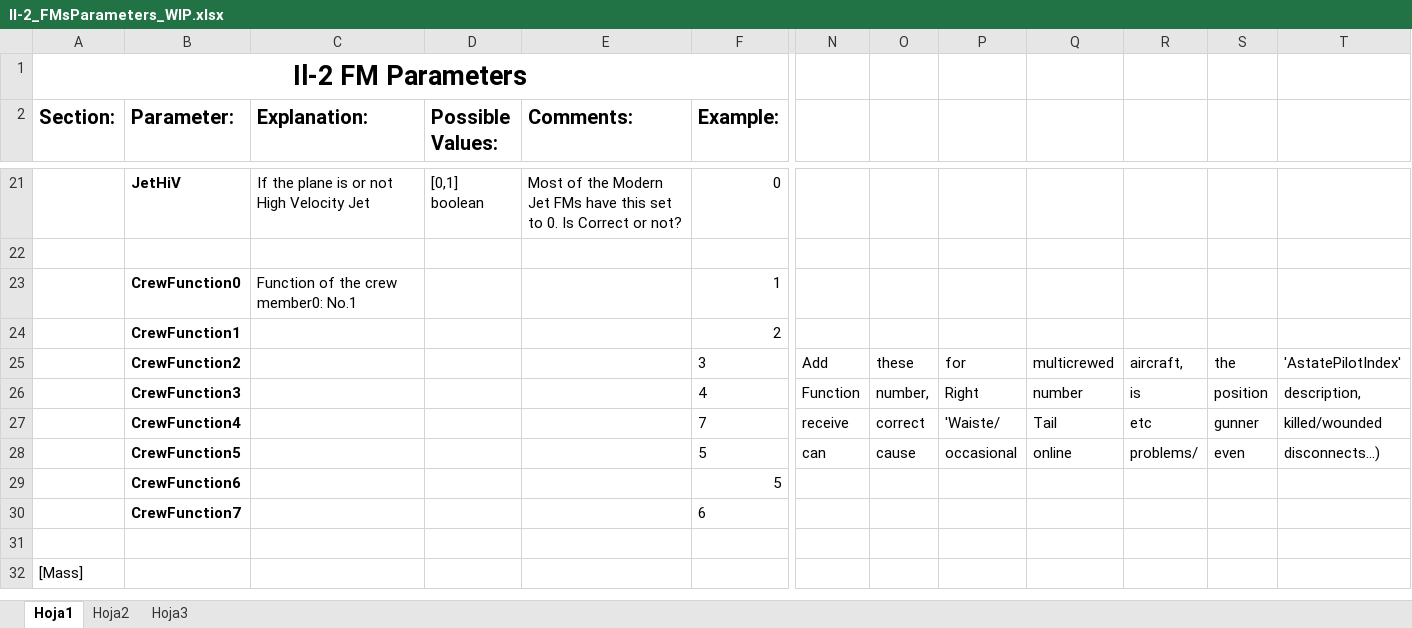
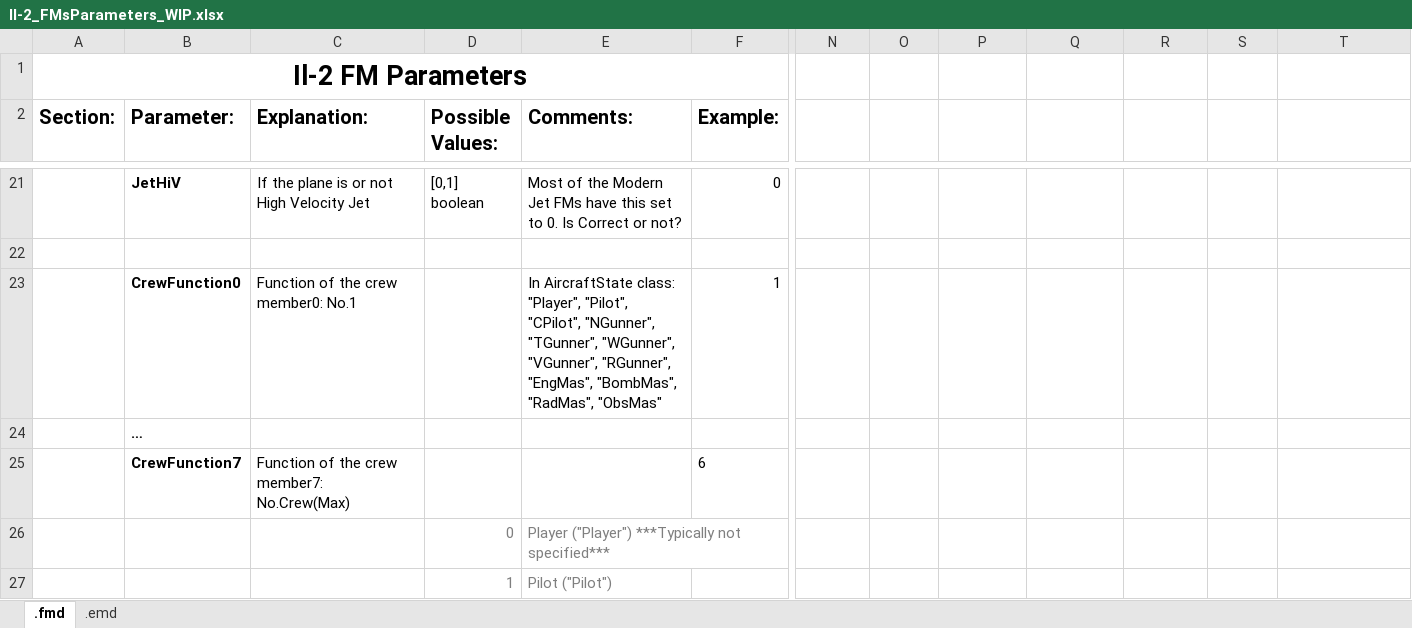
Before and after one commit to MichaelStiefler/sas_il2_superschool_old, an Excel workbook: branches/dev_UnifiedJets/Il-2_FMsParameters_WIP.xlsx, sheet .fmd, drawn as a sheet; only a part is shown, gaps mark what is left out; the shorter side is filled out with more unchanged rows; values as stored, in another font and other column widths than the file's, no borders; removed rows and columns are numbered as before the commit, all else as after; rows hold the shown columns only; the diff covers the shown part only; the diff names each change by its address in the sheet, - before the commit and + after, or states it on an @@ line.

```diff
--- a/branches/dev_UnifiedJets/Il-2_FMsParameters_WIP.xlsx (sheet .fmd)
+++ b/branches/dev_UnifiedJets/Il-2_FMsParameters_WIP.xlsx (sheet .fmd)
-sheet tab: Hoja1
+sheet tab: .fmd
-sheet tab: Hoja2
+sheet tab: .emd
-sheet tab: Hoja3
-E23 (Comments:): (empty)
+E23 (Comments:): In AircraftState class: "Player", "Pilot", "CPilot", "NGunner", "TGunner", "WGunner", "VGunner", "RGunner", "EngMas", "BombMas", "RadMas", "ObsMas"
-row 24:  | CrewFunction1 |  |  |  | 2
-row 25:  | CrewFunction2 |  |  |  | 3 | Add | these | for | multicrewed | aircraft, | the | 'AstatePilotIndex'
-row 26:  | CrewFunction3 |  |  |  | 4 | Function | number, | Right | number | is | position | description,
-row 27:  | CrewFunction4 |  |  |  | 7 | receive | correct | 'Waiste/ | Tail | etc | gunner | killed/wounded
-row 28:  | CrewFunction5 |  |  |  | 5 | can | cause | occasional | online | problems/ | even | disconnects...)
-row 29:  | CrewFunction6 |  |  |  | 5
+row 24:  | …
-C25 (Explanation:): (empty)
+C25 (Explanation:): Function of the crew member7: No.Crew(Max)
+row 26:  |  |  | 0 | Player ("Player") ***Typically not specified***
+row 27:  |  |  | 1 | Pilot ("Pilot")
```
Also changed, not shown: 19 added rows, 43 removed rows and cell formats elsewhere in this sheet, sheet .emd.
